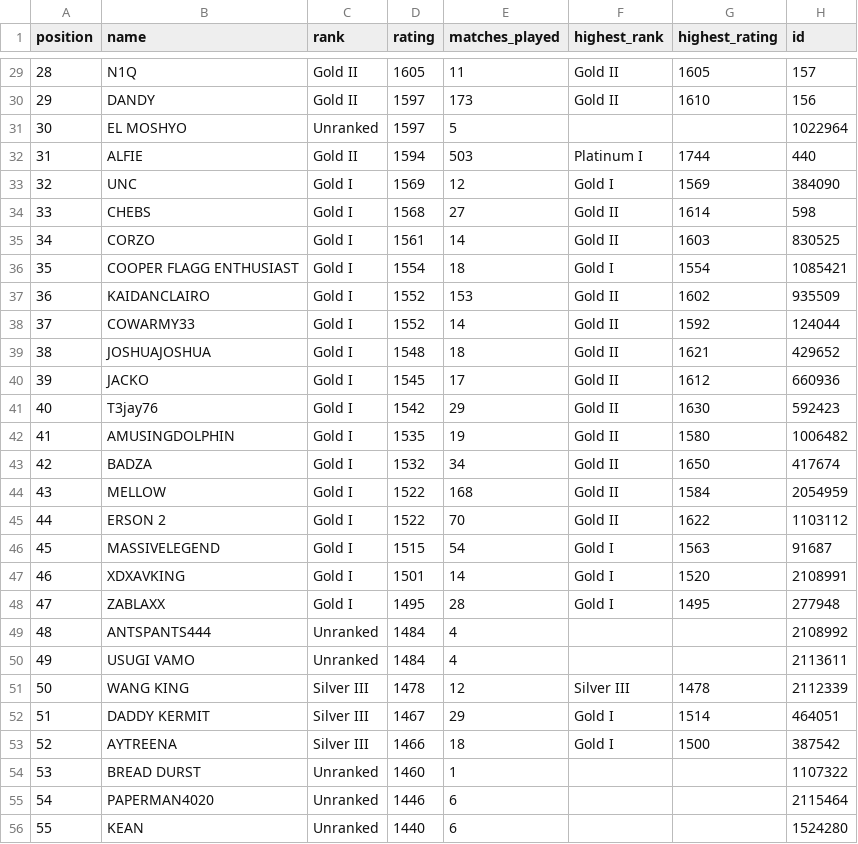
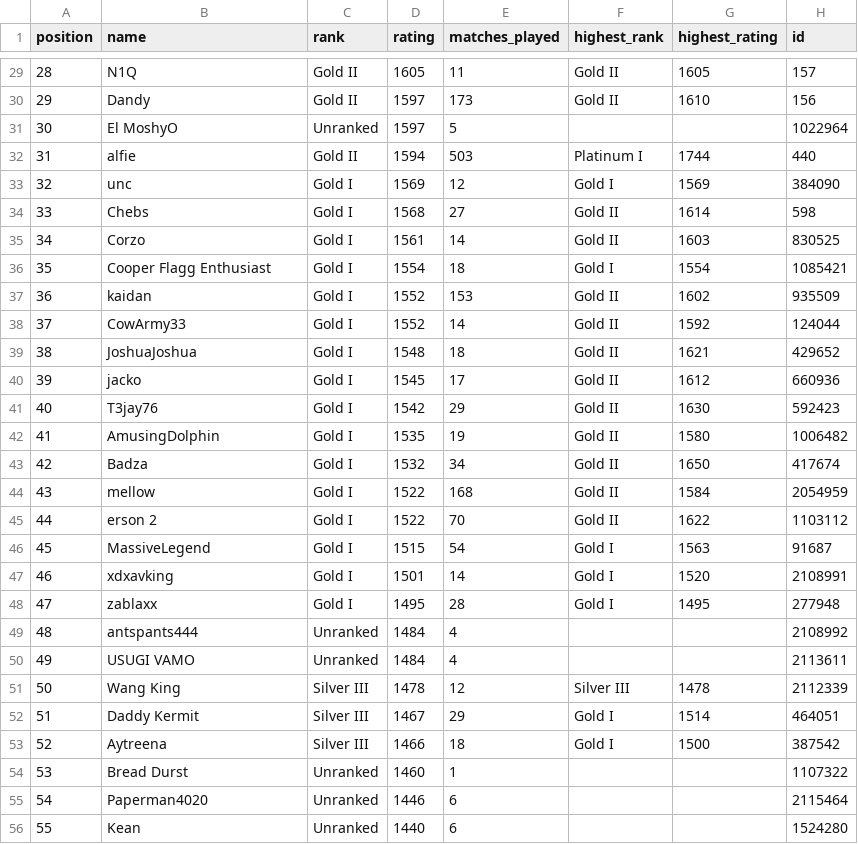
Before and after one commit to ybAlfie/oceRankedLeaderboard, a CSV file: output/full_leaderboard.csv, drawn as a sheet; only a part is shown, gaps mark what is left out; the diff covers the shown part only; the diff names each change by its address in the sheet, - before the commit and + after, or states it on an @@ line.

```diff
--- a/output/full_leaderboard.csv
+++ b/output/full_leaderboard.csv
-B30 (name): DANDY
+B30 (name): Dandy
-B31 (name): EL MOSHYO
+B31 (name): El MoshyO
-B32 (name): ALFIE
+B32 (name): alfie
-B33 (name): UNC
+B33 (name): unc
-B34 (name): CHEBS
+B34 (name): Chebs
-B35 (name): CORZO
+B35 (name): Corzo
-B36 (name): COOPER FLAGG ENTHUSIAST
+B36 (name): Cooper Flagg Enthusiast
-B37 (name): KAIDANCLAIRO
+B37 (name): kaidan
-B38 (name): COWARMY33
+B38 (name): CowArmy33
-B39 (name): JOSHUAJOSHUA
+B39 (name): JoshuaJoshua
-B40 (name): JACKO
+B40 (name): jacko
-B42 (name): AMUSINGDOLPHIN
+B42 (name): AmusingDolphin
-B43 (name): BADZA
+B43 (name): Badza
-B44 (name): MELLOW
+B44 (name): mellow
-B45 (name): ERSON 2
+B45 (name): erson 2
-B46 (name): MASSIVELEGEND
+B46 (name): MassiveLegend
-B47 (name): XDXAVKING
+B47 (name): xdxavking
-B48 (name): ZABLAXX
+B48 (name): zablaxx
-B49 (name): ANTSPANTS444
+B49 (name): antspants444
-B51 (name): WANG KING
+B51 (name): Wang King
-B52 (name): DADDY KERMIT
+B52 (name): Daddy Kermit
-B53 (name): AYTREENA
+B53 (name): Aytreena
-B54 (name): BREAD DURST
+B54 (name): Bread Durst
-B55 (name): PAPERMAN4020
+B55 (name): Paperman4020
-B56 (name): KEAN
+B56 (name): Kean
```
Also changed, not shown: 4 added rows, 35 edited cells and row numbers in column A elsewhere in this file, 8 other files.
